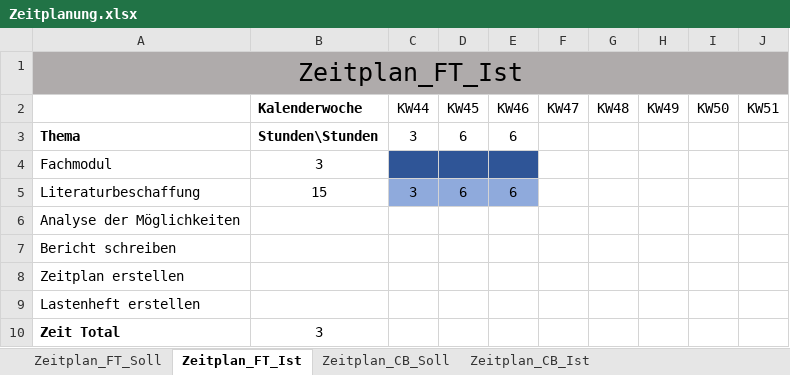
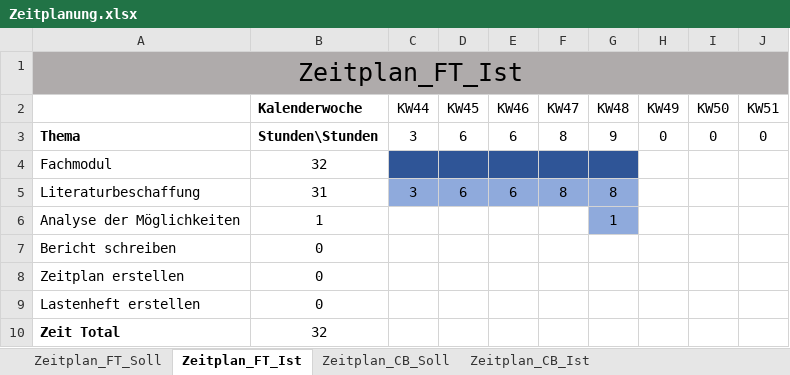
Before and after one commit to flaviotobler/OpenSourceJourneyPlanner, an Excel workbook: Administratives/Zeitplanung.xlsx, sheet Zeitplan_FT_Ist, drawn as a sheet; values as stored, in another font and other column widths than the file's, no borders; the diff names each change by its address in the sheet, - before the commit and + after, or states it on an @@ line.

```diff
--- a/Administratives/Zeitplanung.xlsx (sheet Zeitplan_FT_Ist)
+++ b/Administratives/Zeitplanung.xlsx (sheet Zeitplan_FT_Ist)
-F3 (KW47): (empty)
+F3 (KW47): 8
-G3 (KW48): (empty)
+G3 (KW48): 9
-H3 (KW49): (empty)
+H3 (KW49): 0
-I3 (KW50): (empty)
+I3 (KW50): 0
-J3 (KW51): (empty)
+J3 (KW51): 0
-B4 (Kalenderwoche): 3
+B4 (Kalenderwoche): 32
-F4:G4 fill: none
+F4:G4 fill: #2F5597
-B5 (Kalenderwoche): 15
+B5 (Kalenderwoche): 31
-F5 (KW47): (empty)
+F5 (KW47): 8
-F5:G5 fill: none
+F5:G5 fill: #8FAADC
-G5 (KW48): (empty)
+G5 (KW48): 8
-B6 (Kalenderwoche): (empty)
+B6 (Kalenderwoche): 1
-G6 (KW48): (empty)
+G6 (KW48): 1
-G6 fill: none
+G6 fill: #8FAADC
-B7:B9 (Kalenderwoche): (empty)
+B7:B9 (Kalenderwoche): 0
-B10 (Kalenderwoche): 3
+B10 (Kalenderwoche): 32
```
Also changed, not shown: sheet Zeitplan_CB_Ist, formulas that keep their value, 2 other files.
